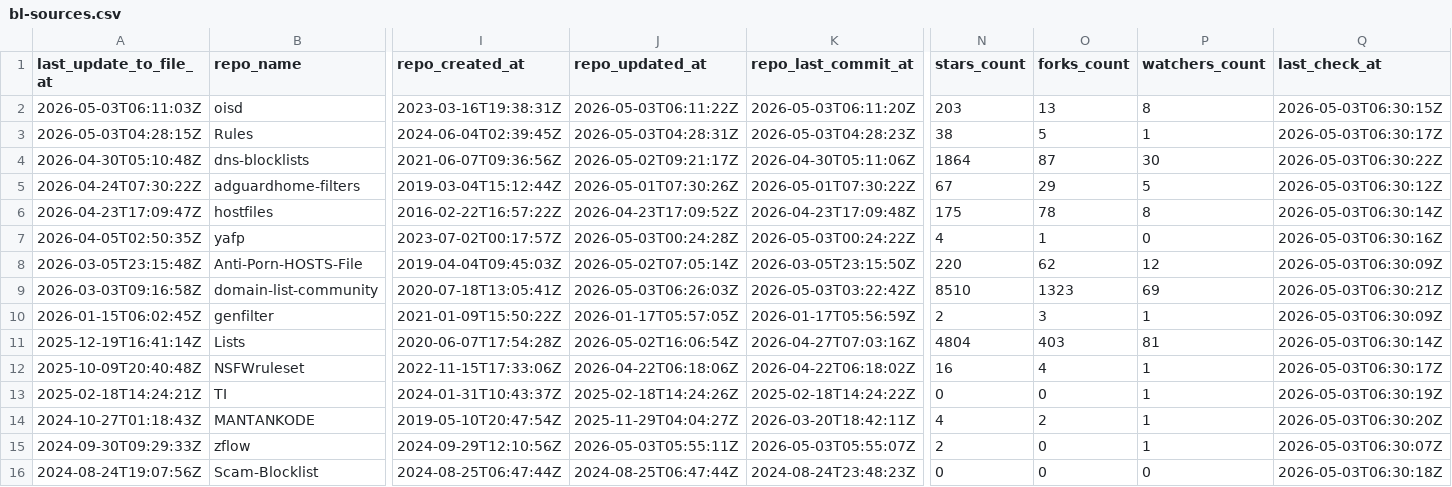
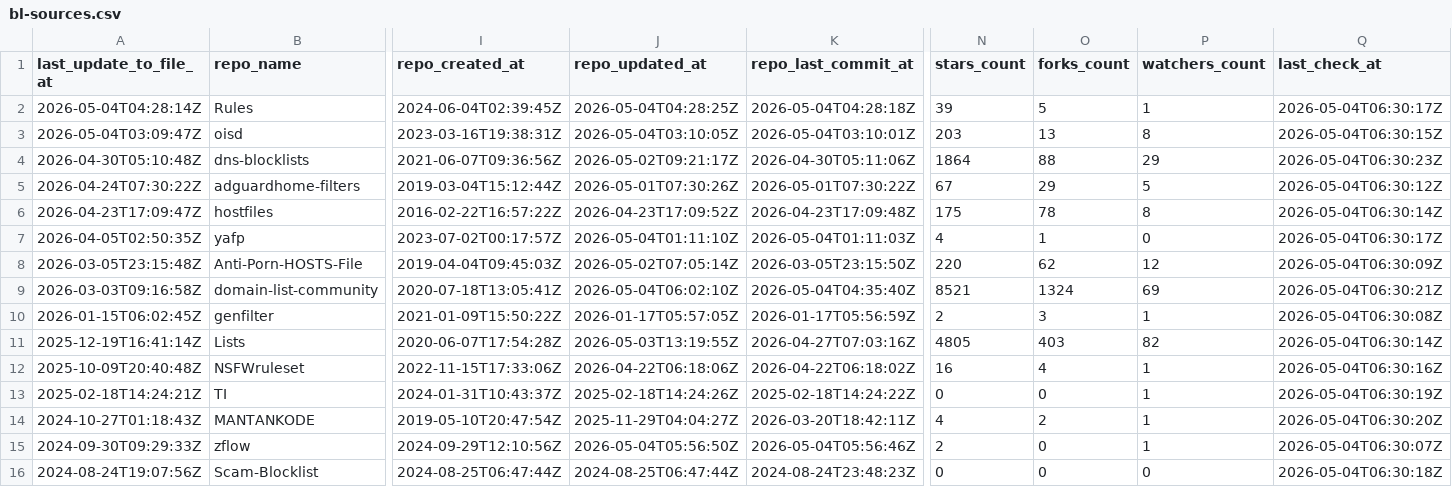
Before and after one commit to Bon-Appetit/porn-domains, a CSV file: blacklist/bl-sources.csv, drawn as a sheet; only a part is shown, gaps mark what is left out; removed rows and columns are numbered as before the commit, all else as after; rows hold the shown columns only; the diff covers the shown part only; the diff names each change by its address in the sheet, - before the commit and + after, or states it on an @@ line.

Commit message:
[AUTO] Rebuild CSV files for sources
Runtime: 00h:00m:22s

```diff
--- a/blacklist/bl-sources.csv
+++ b/blacklist/bl-sources.csv
+row 2: 2026-05-04T04:28:14Z | Rules | 2024-06-04T02:39:45Z | 2026-05-04T04:28:25Z | 2026-05-04T04:28:18Z | 39 | 5 | 1 | 2026-05-04T06:30:17Z
-A3 (last_update_to_file_at): 2026-05-03T06:11:03Z
+A3 (last_update_to_file_at): 2026-05-04T03:09:47Z
-J3 (repo_updated_at): 2026-05-03T06:11:22Z
+J3 (repo_updated_at): 2026-05-04T03:10:05Z
-K3 (repo_last_commit_at): 2026-05-03T06:11:20Z
+K3 (repo_last_commit_at): 2026-05-04T03:10:01Z
-Q3 (last_check_at): 2026-05-03T06:30:15Z
+Q3 (last_check_at): 2026-05-04T06:30:15Z
-row 3: 2026-05-03T04:28:15Z | Rules | 2024-06-04T02:39:45Z | 2026-05-03T04:28:31Z | 2026-05-03T04:28:23Z | 38 | 5 | 1 | 2026-05-03T06:30:17Z
-O4 (forks_count): 87
+O4 (forks_count): 88
-P4 (watchers_count): 30
+P4 (watchers_count): 29
-Q4 (last_check_at): 2026-05-03T06:30:22Z
+Q4 (last_check_at): 2026-05-04T06:30:23Z
-Q5 (last_check_at): 2026-05-03T06:30:12Z
+Q5 (last_check_at): 2026-05-04T06:30:12Z
-Q6 (last_check_at): 2026-05-03T06:30:14Z
+Q6 (last_check_at): 2026-05-04T06:30:14Z
-J7 (repo_updated_at): 2026-05-03T00:24:28Z
+J7 (repo_updated_at): 2026-05-04T01:11:10Z
-K7 (repo_last_commit_at): 2026-05-03T00:24:22Z
+K7 (repo_last_commit_at): 2026-05-04T01:11:03Z
-Q7 (last_check_at): 2026-05-03T06:30:16Z
+Q7 (last_check_at): 2026-05-04T06:30:17Z
-Q8 (last_check_at): 2026-05-03T06:30:09Z
+Q8 (last_check_at): 2026-05-04T06:30:09Z
-J9 (repo_updated_at): 2026-05-03T06:26:03Z
+J9 (repo_updated_at): 2026-05-04T06:02:10Z
-K9 (repo_last_commit_at): 2026-05-03T03:22:42Z
+K9 (repo_last_commit_at): 2026-05-04T04:35:40Z
-N9 (stars_count): 8510
+N9 (stars_count): 8521
-O9 (forks_count): 1323
+O9 (forks_count): 1324
-Q9 (last_check_at): 2026-05-03T06:30:21Z
+Q9 (last_check_at): 2026-05-04T06:30:21Z
-Q10 (last_check_at): 2026-05-03T06:30:09Z
+Q10 (last_check_at): 2026-05-04T06:30:08Z
-J11 (repo_updated_at): 2026-05-02T16:06:54Z
+J11 (repo_updated_at): 2026-05-03T13:19:55Z
-N11 (stars_count): 4804
+N11 (stars_count): 4805
-P11 (watchers_count): 81
+P11 (watchers_count): 82
-Q11 (last_check_at): 2026-05-03T06:30:14Z
+Q11 (last_check_at): 2026-05-04T06:30:14Z
-Q12 (last_check_at): 2026-05-03T06:30:17Z
+Q12 (last_check_at): 2026-05-04T06:30:16Z
-Q13 (last_check_at): 2026-05-03T06:30:19Z
+Q13 (last_check_at): 2026-05-04T06:30:19Z
-Q14 (last_check_at): 2026-05-03T06:30:20Z
+Q14 (last_check_at): 2026-05-04T06:30:20Z
-J15 (repo_updated_at): 2026-05-03T05:55:11Z
+J15 (repo_updated_at): 2026-05-04T05:56:50Z
-K15 (repo_last_commit_at): 2026-05-03T05:55:07Z
+K15 (repo_last_commit_at): 2026-05-04T05:56:46Z
-Q15 (last_check_at): 2026-05-03T06:30:07Z
+Q15 (last_check_at): 2026-05-04T06:30:07Z
-Q16 (last_check_at): 2026-05-03T06:30:18Z
+Q16 (last_check_at): 2026-05-04T06:30:18Z
```
Also changed, not shown: 29 edited cells elsewhere in this file.
